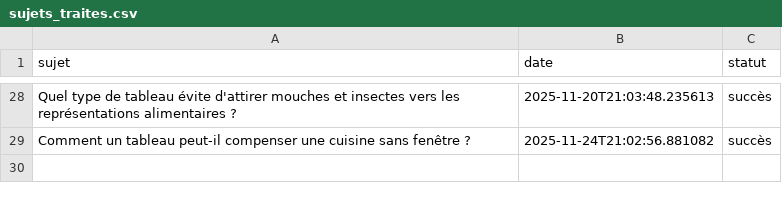
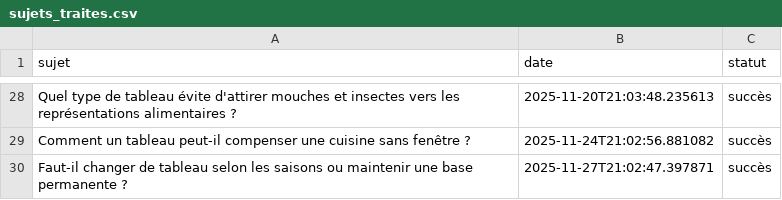
Before and after one commit to Metalosmose21/Cuisine-2, a CSV file: sujets_traites.csv, drawn as a sheet; only a part is shown, gaps mark what is left out; the diff names each change by its address in the sheet, - before the commit and + after, or states it on an @@ line.

```diff
--- a/sujets_traites.csv
+++ b/sujets_traites.csv
+row 30: Faut-il changer de tableau selon les saisons ou maintenir une base permanente ? | 2025-11-27T21:02:47.397871 | succès
```
Also changed, not shown: sujets.csv.
